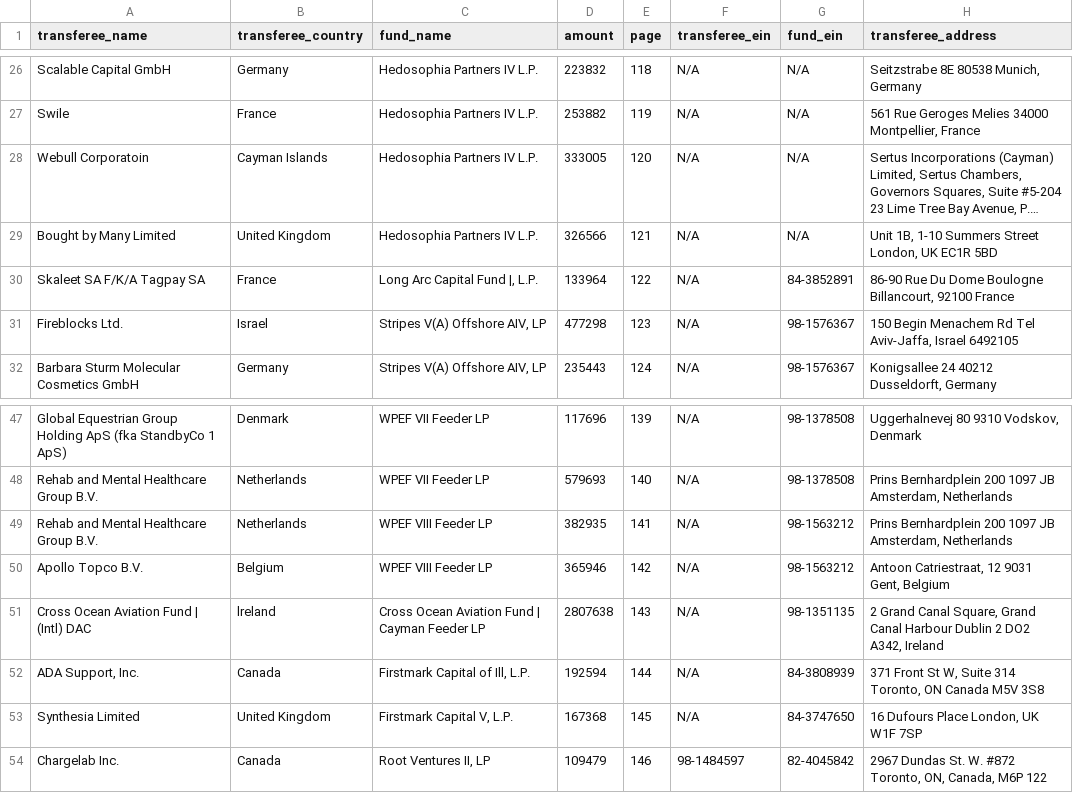
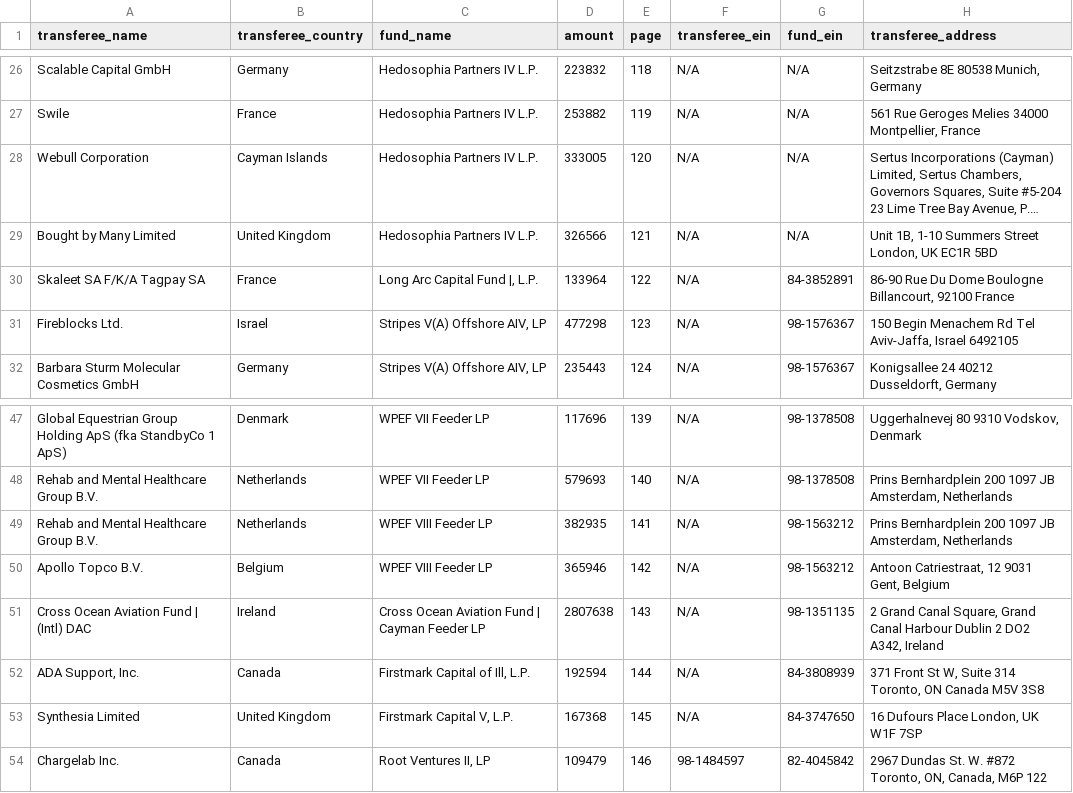
Before and after one commit to declanrjb/ob-investments, a CSV file: data/clean/investments_2021_clean.csv, drawn as a sheet; only a part is shown, gaps mark what is left out; long unchanged cells end in …; the diff names each change by its address in the sheet, - before the commit and + after, or states it on an @@ line.

```diff
--- a/data/clean/investments_2021_clean.csv
+++ b/data/clean/investments_2021_clean.csv
-A28 (transferee_name): Webull Corporatoin
+A28 (transferee_name): Webull Corporation
-B51 (transferee_country): lreland
+B51 (transferee_country): Ireland
```
Also changed, not shown: data/clean/trades_2021_clean.csv, 4 other files.
